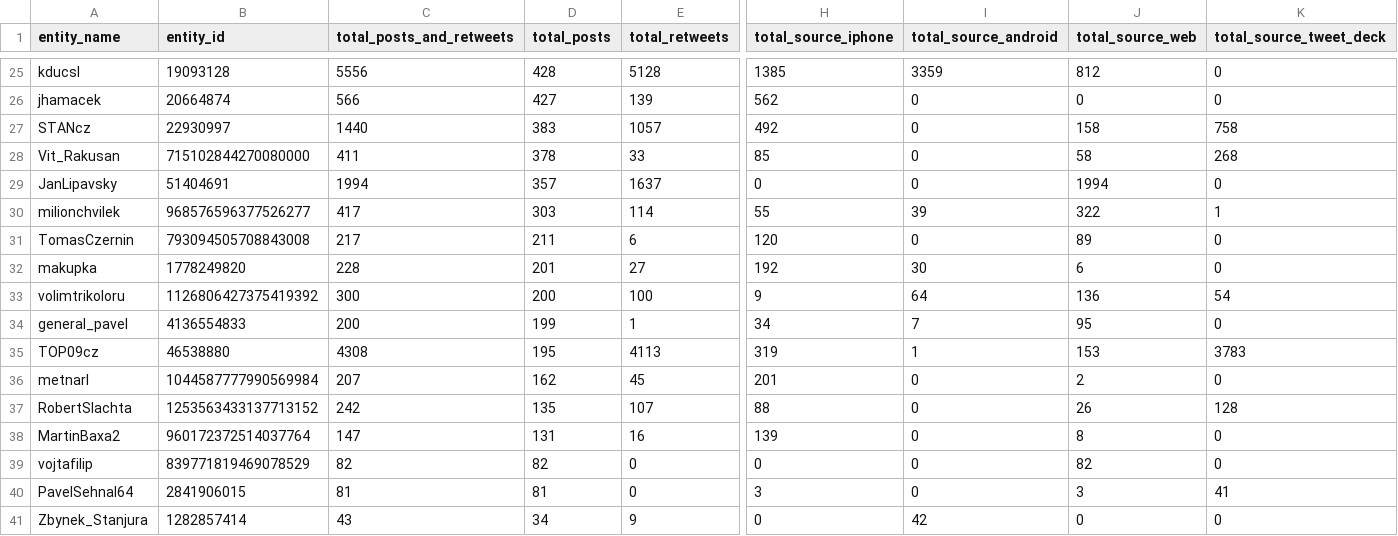
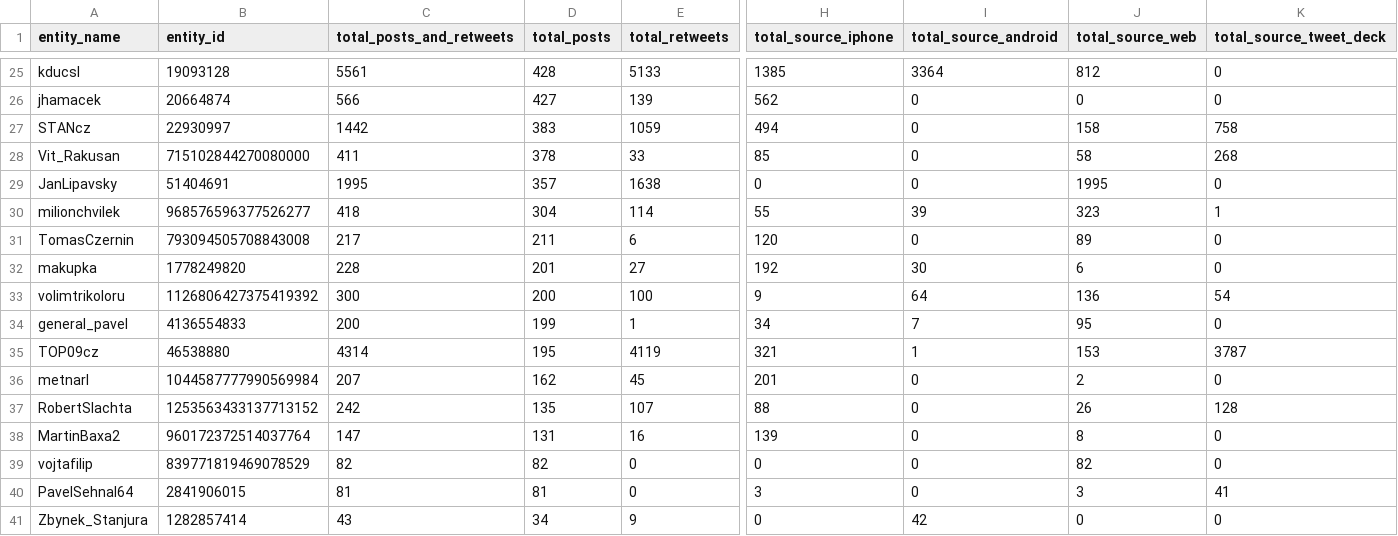
Before and after one commit to opop999/election_monitoring_social_media_communication, a CSV file: data/summary_tables/total_summary_tw.csv, drawn as a sheet; only a part is shown, gaps mark what is left out; the diff covers the shown part only; the diff names each change by its address in the sheet, - before the commit and + after, or states it on an @@ line.

```diff
--- a/data/summary_tables/total_summary_tw.csv
+++ b/data/summary_tables/total_summary_tw.csv
-C25 (total_posts_and_retweets): 5556
+C25 (total_posts_and_retweets): 5561
-E25 (total_retweets): 5128
+E25 (total_retweets): 5133
-I25 (total_source_android): 3359
+I25 (total_source_android): 3364
-C27 (total_posts_and_retweets): 1440
+C27 (total_posts_and_retweets): 1442
-E27 (total_retweets): 1057
+E27 (total_retweets): 1059
-H27 (total_source_iphone): 492
+H27 (total_source_iphone): 494
-C29 (total_posts_and_retweets): 1994
+C29 (total_posts_and_retweets): 1995
-E29 (total_retweets): 1637
+E29 (total_retweets): 1638
-J29 (total_source_web): 1994
+J29 (total_source_web): 1995
-C30 (total_posts_and_retweets): 417
+C30 (total_posts_and_retweets): 418
-D30 (total_posts): 303
+D30 (total_posts): 304
-J30 (total_source_web): 322
+J30 (total_source_web): 323
-C35 (total_posts_and_retweets): 4308
+C35 (total_posts_and_retweets): 4314
-E35 (total_retweets): 4113
+E35 (total_retweets): 4119
-H35 (total_source_iphone): 319
+H35 (total_source_iphone): 321
-K35 (total_source_tweet_deck): 3783
+K35 (total_source_tweet_deck): 3787
```
Also changed, not shown: 1 added row, 1 removed row and 62 edited cells elsewhere in this file, data/summary_tables/time_summary_tw.csv, 20 other files.
